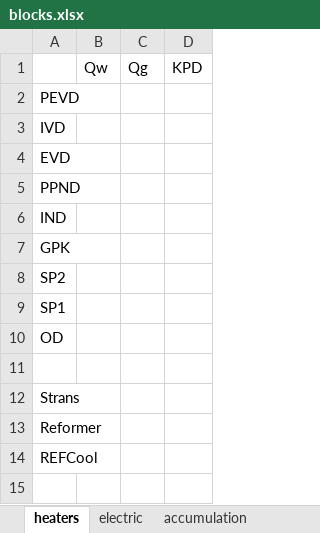
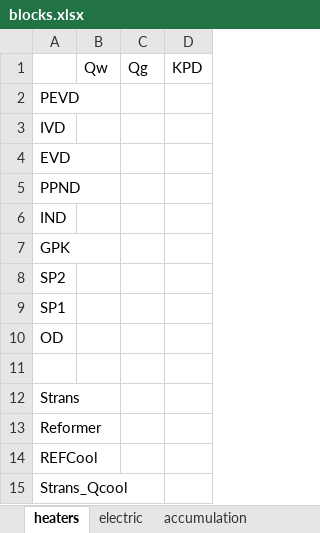
Before and after one commit to maksimovia/GZ, an Excel workbook: blocks.xlsx, sheet heaters, drawn as a sheet; values as stored, in another font and other column widths than the file's, no borders; the diff names each change by its address in the sheet, - before the commit and + after, or states it on an @@ line.

```diff
--- a/blocks.xlsx (sheet heaters)
+++ b/blocks.xlsx (sheet heaters)
+row 15: Strans_Qcool
```
Also changed, not shown: streams.xlsx, 5 other files.
